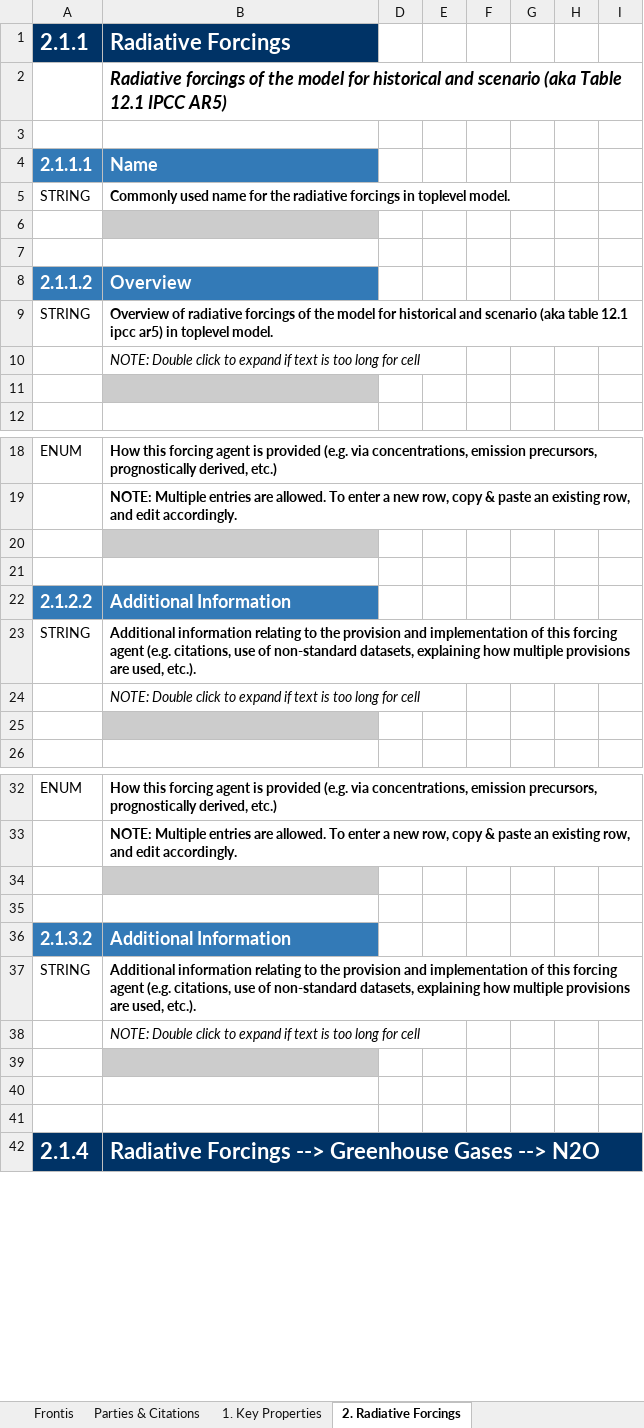
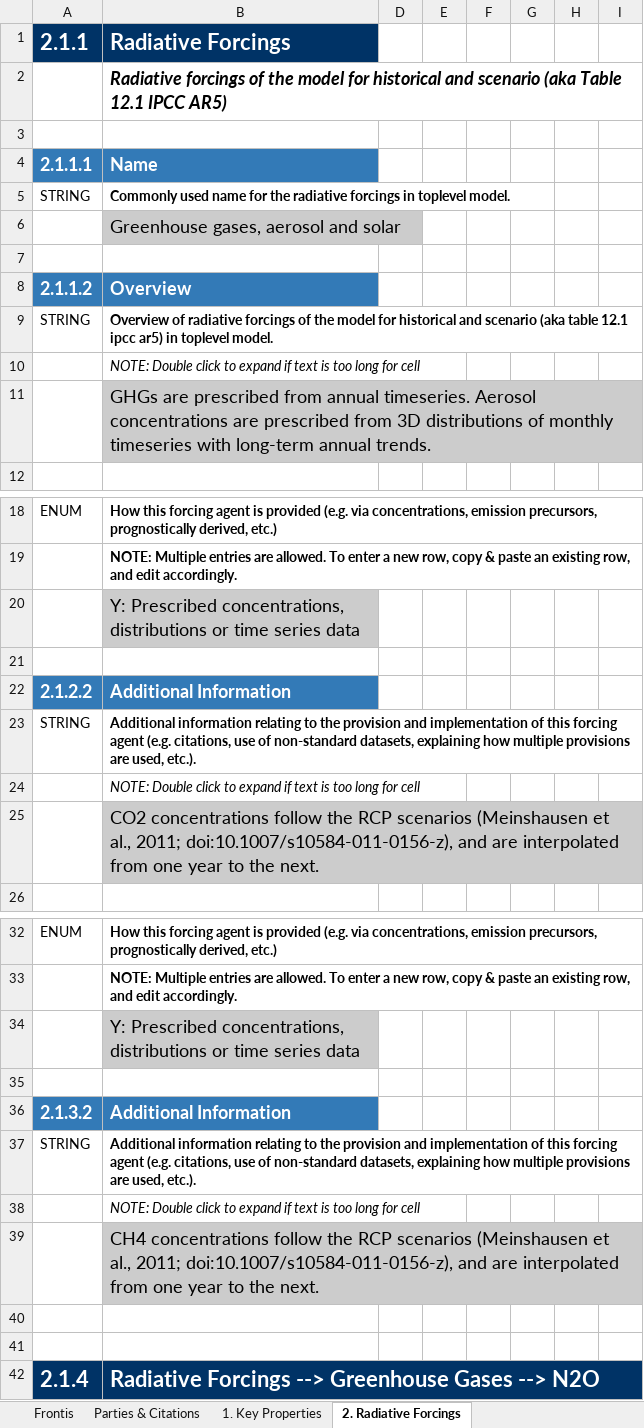
Before and after one commit to ES-DOC-INSTITUTIONAL/knmi, an Excel workbook: cordexp/models/knmi-racmo22e/cordexp_eur_11_knmi_racmo22e_toplevel.xlsx, sheet 2. Radiative Forcings, drawn as a sheet; only a part is shown, gaps mark what is left out; values as stored, in another font and other column widths than the file's, no borders; charts and pictures not drawn; the diff covers the shown part only; the diff names each change by its address in the sheet, - before the commit and + after, or states it on an @@ line.

```diff
--- a/cordexp/models/knmi-racmo22e/cordexp_eur_11_knmi_racmo22e_toplevel.xlsx (sheet 2. Radiative Forcings)
+++ b/cordexp/models/knmi-racmo22e/cordexp_eur_11_knmi_racmo22e_toplevel.xlsx (sheet 2. Radiative Forcings)
-B6 (Radiative Forcings): (empty)
+B6 (Radiative Forcings): Greenhouse gases, aerosol and solar
-B11 (Radiative Forcings): (empty)
+B11 (Radiative Forcings): GHGs are prescribed from annual timeseries. Aerosol concentrations are prescribed from 3D distributions of monthly timeseries with long-term annual trends.
-B20 (Radiative Forcings): (empty)
+B20 (Radiative Forcings): Y: Prescribed concentrations, distributions or time series data
-B25 (Radiative Forcings): (empty)
+B25 (Radiative Forcings): CO2 concentrations follow the RCP scenarios (Meinshausen et al., 2011; doi:10.1007/s10584-011-0156-z), and are interpolated from one year to the next.
-B34 (Radiative Forcings): (empty)
+B34 (Radiative Forcings): Y: Prescribed concentrations, distributions or time series data
-B39 (Radiative Forcings): (empty)
+B39 (Radiative Forcings): CH4 concentrations follow the RCP scenarios (Meinshausen et al., 2011; doi:10.1007/s10584-011-0156-z), and are interpolated from one year to the next.
```
Also changed, not shown: 34 edited cells elsewhere in this sheet, sheet 1. Key Properties, sheet Frontis, sheet Parties & Citations, hidden cells, charts or pictures.
